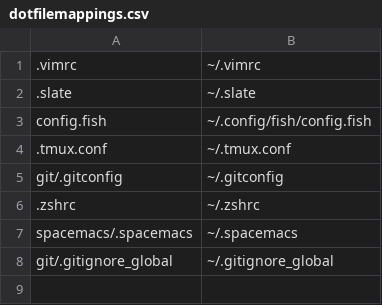
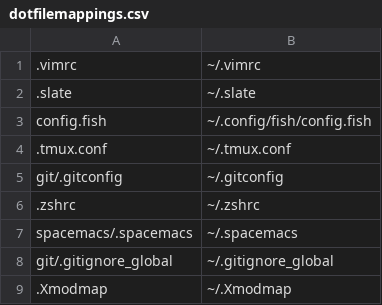
Before and after one commit to BTBTravis/.dotfiles, a CSV file: dotfilemappings.csv, drawn as a sheet.

Commit message:
Add .Xmodmap

```diff
--- a/dotfilemappings.csv
+++ b/dotfilemappings.csv
@@ -8 +8,2 @@ spacemacs/.spacemacs,~/.spacemacs
 git/.gitignore_global,~/.gitignore_global
+.Xmodmap,~/.Xmodmap
```
Also changed, not shown: 1 other file.
